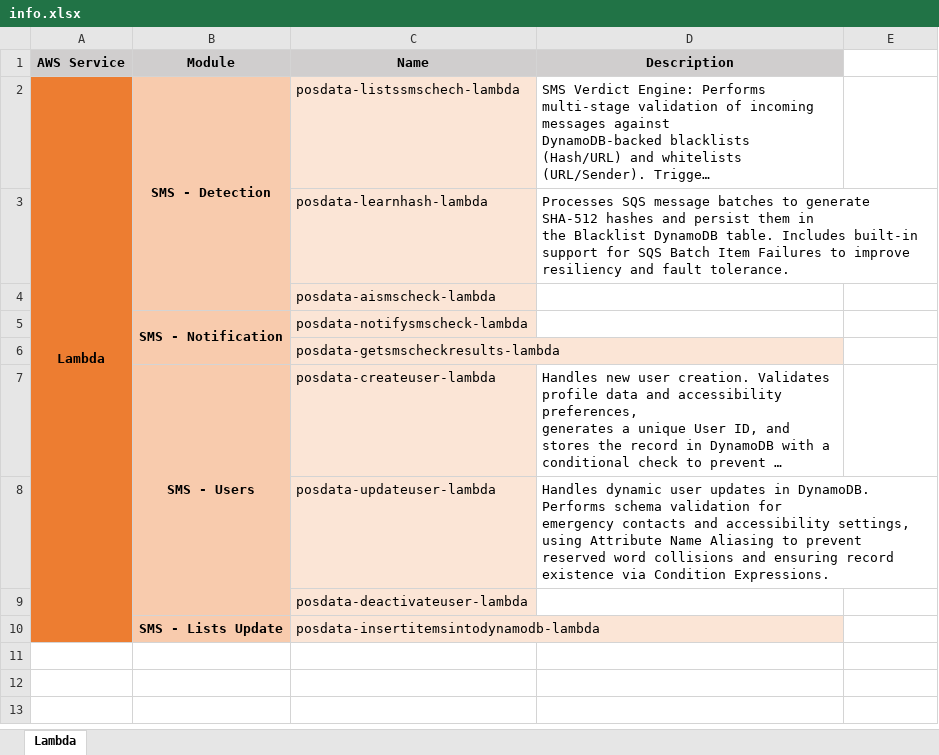
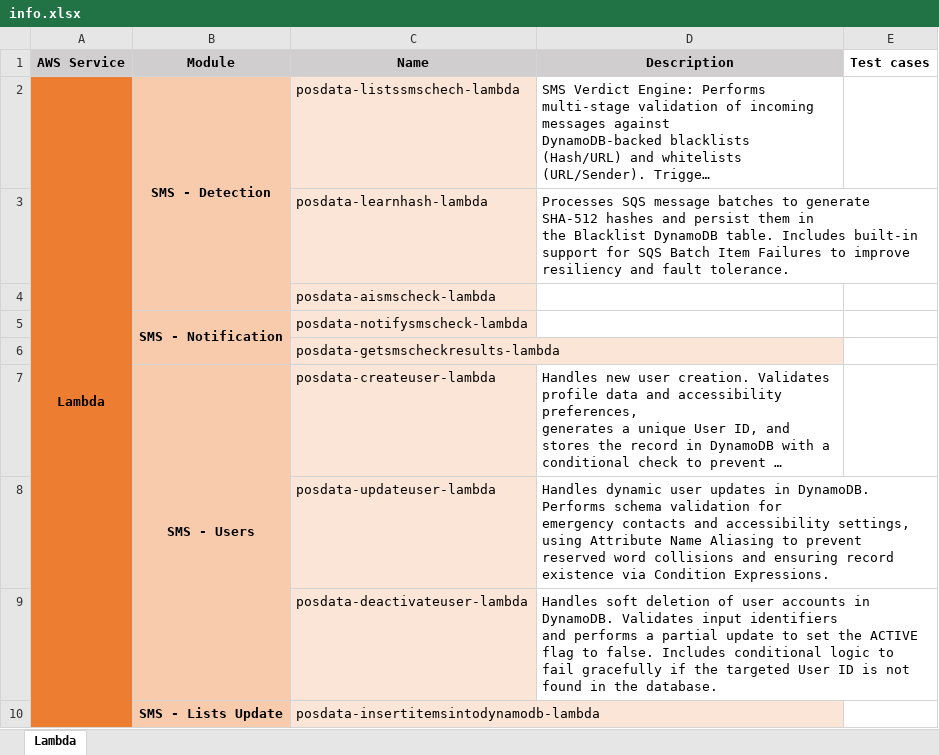
Before and after one commit to luciacvsz/TFG_Posdata, an Excel workbook: backend/aws/info.xlsx, sheet Lambda, drawn as a sheet; long unchanged cells end in …; values as stored, in another font and other column widths than the file's, no borders; ↵ is a line break in a cell; the diff names each change by its address in the sheet, - before the commit and + after, or states it on an @@ line.

Commit message:
Improve user deactivate/update: add logging
Add input validation, logging and stronger DynamoDB operations for user deactivation/update. deactivate_user.py: add logger, require USERS_TABLE_NAME, default REGION, robust body parsing, validate_user_id helper, switch to update_item with ConditionExpression (raises ValueError if user missing), and improved error handling/response codes. update_user.py: set default REGION and tighten ConditionExpression to require ACTIVE=True when updating. Also add test notebooks for create/deactivate/update lambdas and update backend/aws/info.xlsx binary.

```diff
--- a/backend/aws/info.xlsx (sheet Lambda)
+++ b/backend/aws/info.xlsx (sheet Lambda)
-E1: (empty)
+E1: Test cases
-D9 (Description): (empty)
+D9 (Description): Handles soft deletion of user accounts in DynamoDB. Validates input identifiers ↵ and performs a partial update to set the ACTIVE flag to false. Includes conditional logic to fail gracefully if the targeted User ID is not found in the database.
```
Also changed, not shown: 5 other files.
